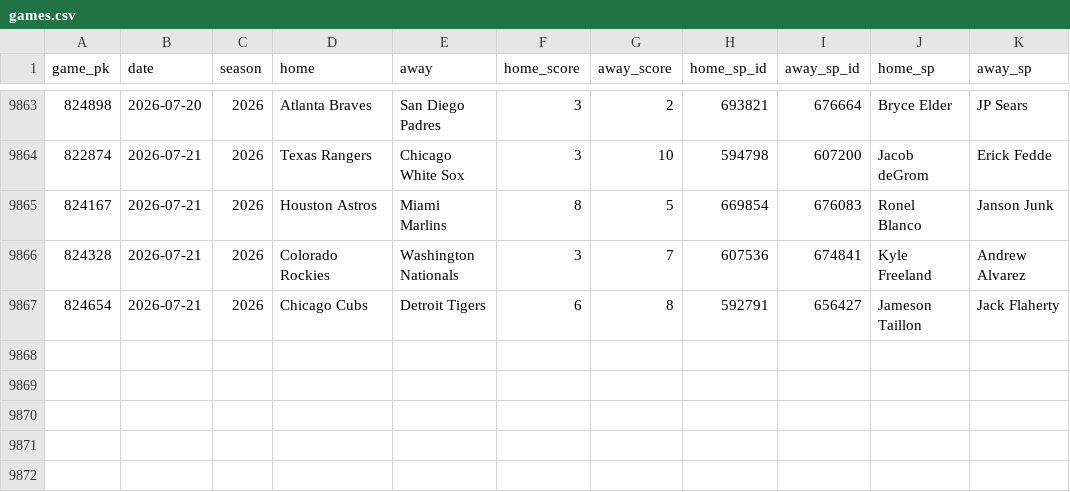
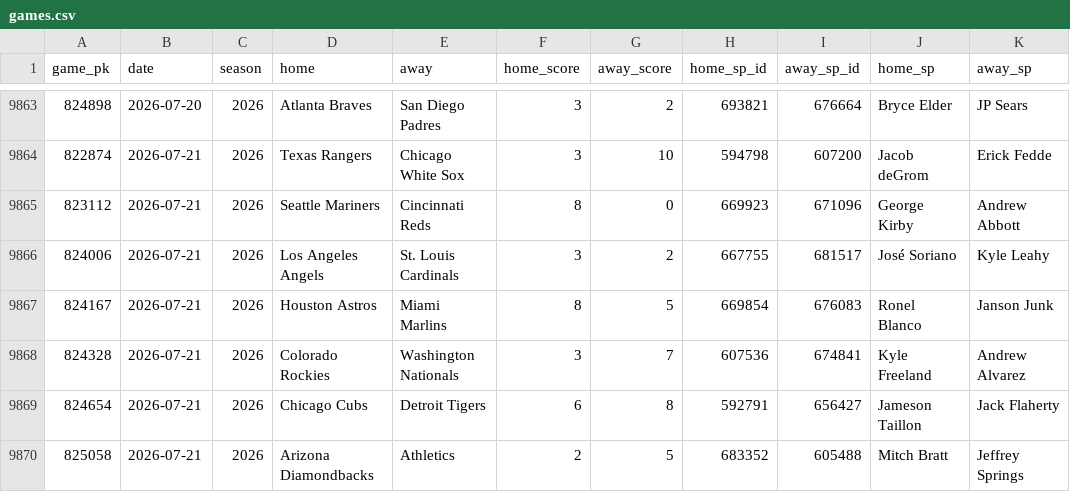
Before and after one commit to 2542609ontarioinc-wq/PickHub, a CSV file: games.csv, drawn as a sheet; only a part is shown, gaps mark what is left out.

```diff
--- a/games.csv
+++ b/games.csv
@@ -9864,2 +9864,4 @@ game_pk,date,season,home,away,home_score,away_score,home_sp_id,away_sp_id,home_s
 822874,2026-07-21,2026,Texas Rangers,Chicago White Sox,3,10,594798,607200,Jacob deGrom,Erick Fedde
+823112,2026-07-21,2026,Seattle Mariners,Cincinnati Reds,8,0,669923,671096,George Kirby,Andrew Abbott
+824006,2026-07-21,2026,Los Angeles Angels,St. Louis Cardinals,3,2,667755,681517,José Soriano,Kyle Leahy
 824167,2026-07-21,2026,Houston Astros,Miami Marlins,8,5,669854,676083,Ronel Blanco,Janson Junk
@@ -9867 +9869,2 @@ game_pk,date,season,home,away,home_score,away_score,home_sp_id,away_sp_id,home_s
 824654,2026-07-21,2026,Chicago Cubs,Detroit Tigers,6,8,592791,656427,Jameson Taillon,Jack Flaherty
+825058,2026-07-21,2026,Arizona Diamondbacks,Athletics,2,5,683352,605488,Mitch Bratt,Jeffrey Springs
```
Also changed, not shown: 1 other file.
